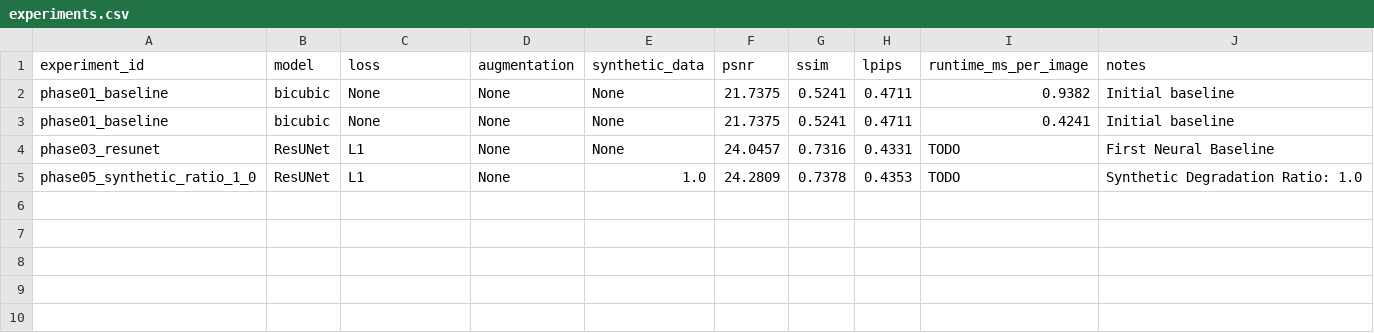
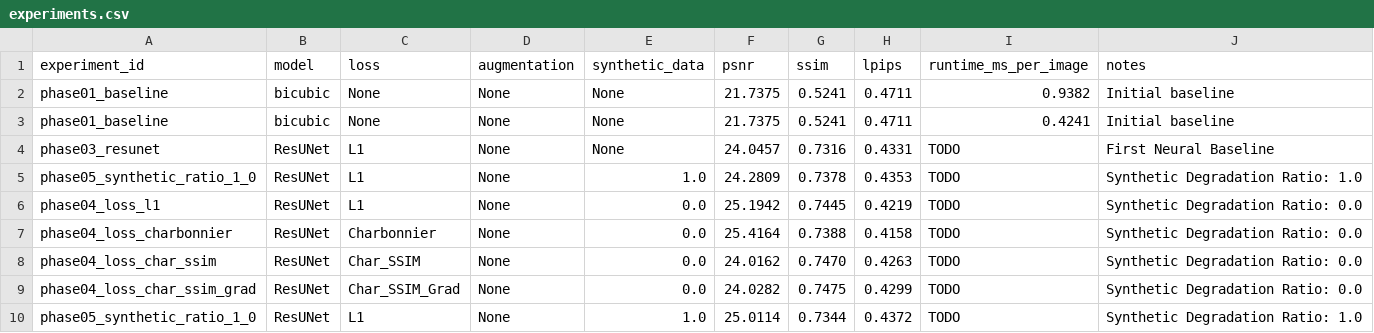
Before and after one commit to KishoreB25/semi-img-restore, a CSV file: experiments.csv, drawn as a sheet; the diff names each change by its address in the sheet, - before the commit and + after, or states it on an @@ line.

Commit message:
feat: implement training pipeline, advanced ResUNet architecture, and ablation study runner with experiment tracking

```diff
--- a/experiments.csv
+++ b/experiments.csv
+row 6: phase04_loss_l1 | ResUNet | L1 | None | 0.0 | 25.1942 | 0.7445 | 0.4219 | TODO | Synthetic Degradation Ratio: 0.0
+row 7: phase04_loss_charbonnier | ResUNet | Charbonnier | None | 0.0 | 25.4164 | 0.7388 | 0.4158 | TODO | Synthetic Degradation Ratio: 0.0
+row 8: phase04_loss_char_ssim | ResUNet | Char_SSIM | None | 0.0 | 24.0162 | 0.7470 | 0.4263 | TODO | Synthetic Degradation Ratio: 0.0
+row 9: phase04_loss_char_ssim_grad | ResUNet | Char_SSIM_Grad | None | 0.0 | 24.0282 | 0.7475 | 0.4299 | TODO | Synthetic Degradation Ratio: 0.0
+row 10: phase05_synthetic_ratio_1_0 | ResUNet | L1 | None | 1.0 | 25.0114 | 0.7344 | 0.4372 | TODO | Synthetic Degradation Ratio: 1.0
```
Also changed, not shown: 3 other files.
